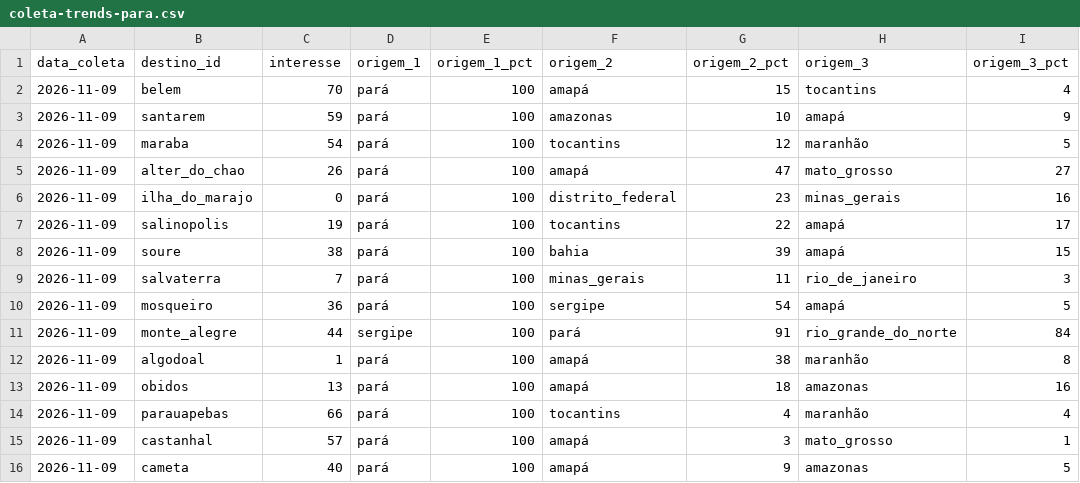
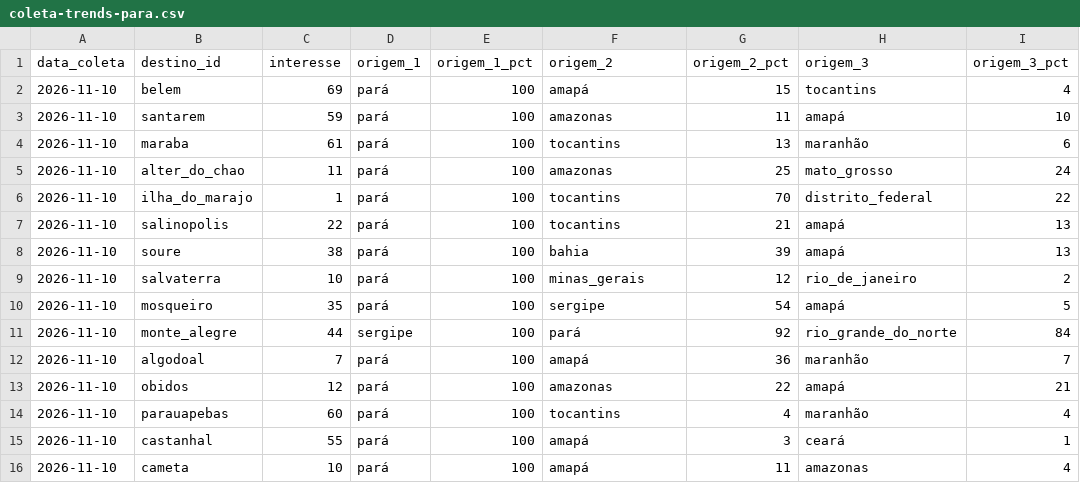
Before and after one commit to LIEZIOABR/pulse-amazonia, a CSV file: coleta-trends-para.csv, drawn as a sheet.

```diff
--- a/coleta-trends-para.csv
+++ b/coleta-trends-para.csv
@@ -1,16 +1,16 @@
 data_coleta,destino_id,interesse,origem_1,origem_1_pct,origem_2,origem_2_pct,origem_3,origem_3_pct
-2026-11-09,belem,70,pará,100,amapá,15,tocantins,4
-2026-11-09,santarem,59,pará,100,amazonas,10,amapá,9
-2026-11-09,maraba,54,pará,100,tocantins,12,maranhão,5
-2026-11-09,alter_do_chao,26,pará,100,amapá,47,mato_grosso,27
-2026-11-09,ilha_do_marajo,0,pará,100,distrito_federal,23,minas_gerais,16
-2026-11-09,salinopolis,19,pará,100,tocantins,22,amapá,17
-2026-11-09,soure,38,pará,100,bahia,39,amapá,15
-2026-11-09,salvaterra,7,pará,100,minas_gerais,11,rio_de_janeiro,3
-2026-11-09,mosqueiro,36,pará,100,sergipe,54,amapá,5
-2026-11-09,monte_alegre,44,sergipe,100,pará,91,rio_grande_do_norte,84
-2026-11-09,algodoal,1,pará,100,amapá,38,maranhão,8
-2026-11-09,obidos,13,pará,100,amapá,18,amazonas,16
-2026-11-09,parauapebas,66,pará,100,tocantins,4,maranhão,4
-2026-11-09,castanhal,57,pará,100,amapá,3,mato_grosso,1
-2026-11-09,cameta,40,pará,100,amapá,9,amazonas,5
+2026-11-10,belem,69,pará,100,amapá,15,tocantins,4
+2026-11-10,santarem,59,pará,100,amazonas,11,amapá,10
+2026-11-10,maraba,61,pará,100,tocantins,13,maranhão,6
+2026-11-10,alter_do_chao,11,pará,100,amazonas,25,mato_grosso,24
+2026-11-10,ilha_do_marajo,1,pará,100,tocantins,70,distrito_federal,22
+2026-11-10,salinopolis,22,pará,100,tocantins,21,amapá,13
+2026-11-10,soure,38,pará,100,bahia,39,amapá,13
+2026-11-10,salvaterra,10,pará,100,minas_gerais,12,rio_de_janeiro,2
+2026-11-10,mosqueiro,35,pará,100,sergipe,54,amapá,5
+2026-11-10,monte_alegre,44,sergipe,100,pará,92,rio_grande_do_norte,84
+2026-11-10,algodoal,7,pará,100,amapá,36,maranhão,7
+2026-11-10,obidos,12,pará,100,amazonas,22,amapá,21
+2026-11-10,parauapebas,60,pará,100,tocantins,4,maranhão,4
+2026-11-10,castanhal,55,pará,100,amapá,3,ceará,1
+2026-11-10,cameta,10,pará,100,amapá,11,amazonas,4
```
Also changed, not shown: coleta-concorrentes-nacionais.csv.
